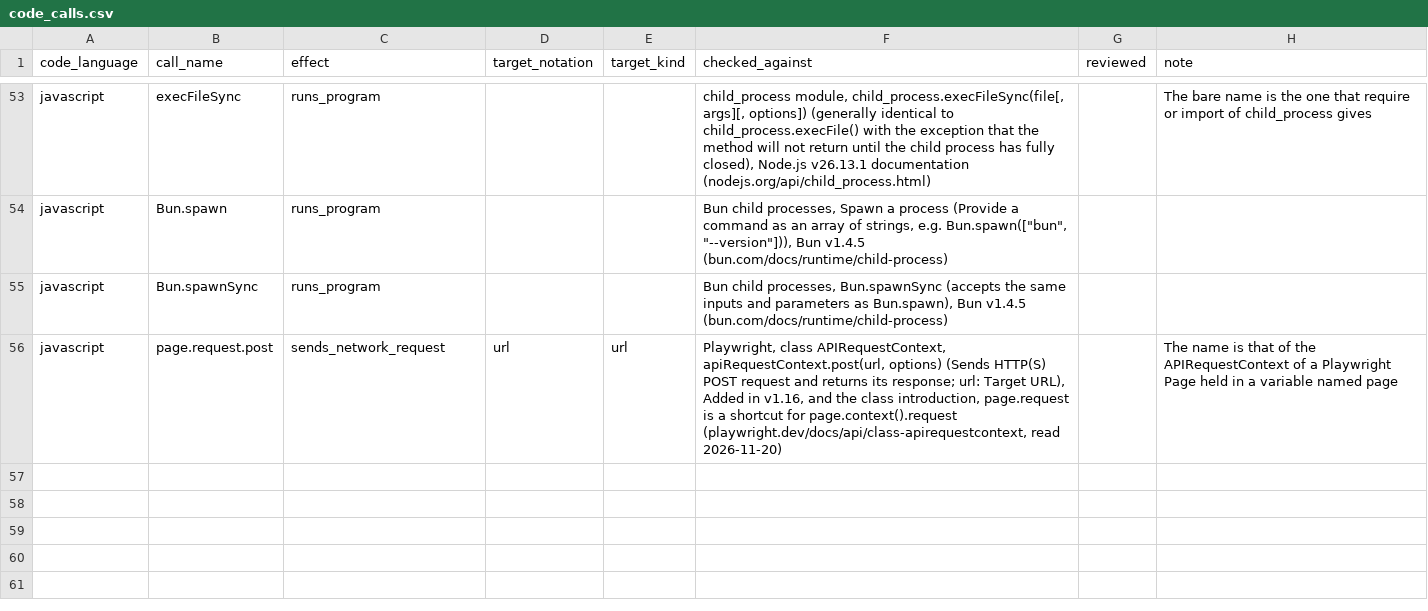
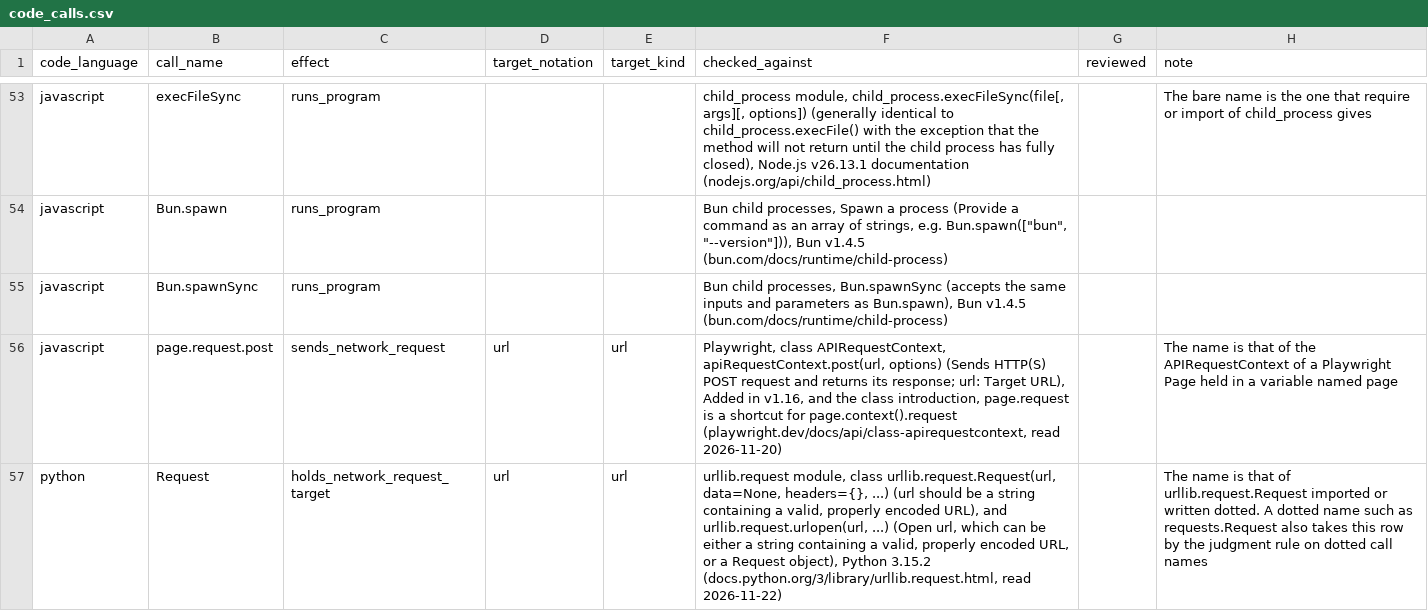
Before and after one commit to 0xjunha/tb-internet-use, a CSV file: src/tb_internet_use/knowledge/catalogs/network_request/code_calls.csv, drawn as a sheet; only a part is shown, gaps mark what is left out; the diff names each change by its address in the sheet, - before the commit and + after, or states it on an @@ line.

Commit message:
read the target of a request object that a sending call sends

```diff
--- a/src/tb_internet_use/knowledge/catalogs/network_request/code_calls.csv
+++ b/src/tb_internet_use/knowledge/catalogs/network_request/code_calls.csv
+row 57: python | Request | holds_network_request_target | url | url | urllib.request module, class urllib.request.Request(url, data=None, headers={}, ...) (url should be a string containing a valid, properly encoded URL), and urllib.request.urlopen(url, ...) (Open url, which can be either a string containing a valid, properly encoded URL, or a Request object), Python 3.15.2 (docs.python.org/3/library/urllib.request.html, read 2026-11-22) |  | The name is that of urllib.request.Request imported or written dotted. A dotted name such as requests.Request also takes this row by the judgment rule on dotted call names
```
Also changed, not shown: 7 other files.
